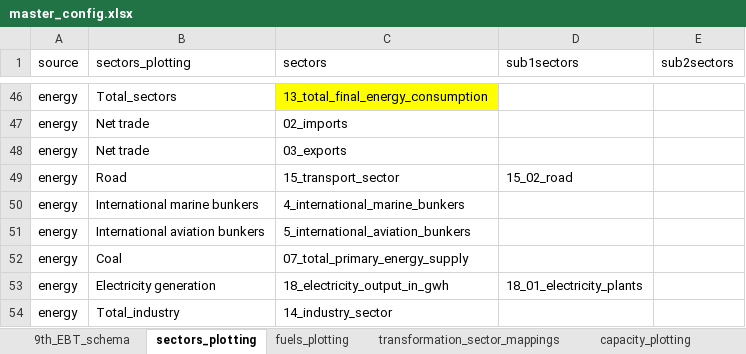
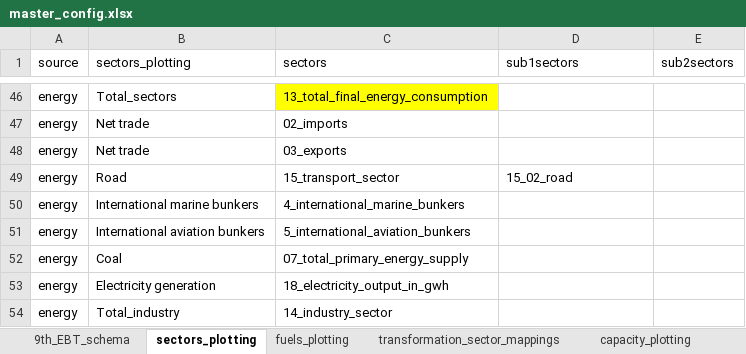
Before and after one commit to asia-pacific-energy-research-centre/9th_edition_visualisation, an Excel workbook: config/master_config.xlsx, sheet sectors_plotting, drawn as a sheet; only a part is shown, gaps mark what is left out; values as stored, in another font and other column widths than the file's, no borders; charts and pictures not drawn; the diff names each change by its address in the sheet, - before the commit and + after, or states it on an @@ line.

Commit message:
changed electricity generation to include the whole electricity output

```diff
--- a/config/master_config.xlsx (sheet sectors_plotting)
+++ b/config/master_config.xlsx (sheet sectors_plotting)
-D53 (sub1sectors): 18_01_electricity_plants
+D53 (sub1sectors): (empty)
```
